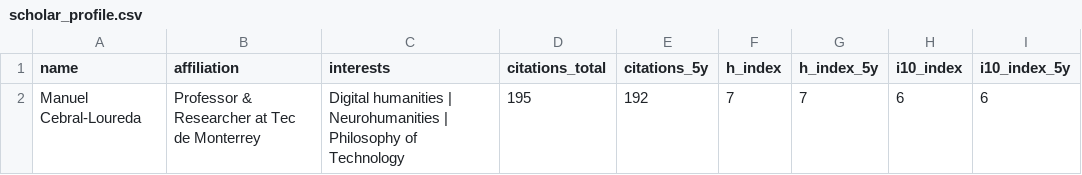
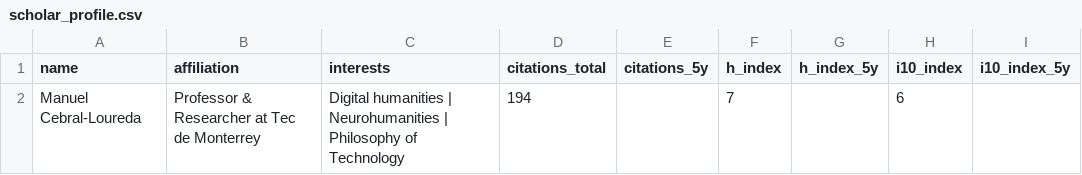
Before and after one commit to mancebral/personalWebsite, a CSV file: scholar_profile.csv, drawn as a sheet.

```diff
--- a/scholar_profile.csv
+++ b/scholar_profile.csv
@@ -1,2 +1,2 @@
 name,affiliation,interests,citations_total,citations_5y,h_index,h_index_5y,i10_index,i10_index_5y
-Manuel Cebral-Loureda,Professor & Researcher at Tec de Monterrey,Digital humanities | Neurohumanities | Philosophy of Technology,195,192,7,7,6,6
+Manuel Cebral-Loureda,Professor & Researcher at Tec de Monterrey,Digital humanities | Neurohumanities | Philosophy of Technology,194,,7,,6,
```
Also changed, not shown: scholar.csv, 2 other files.
